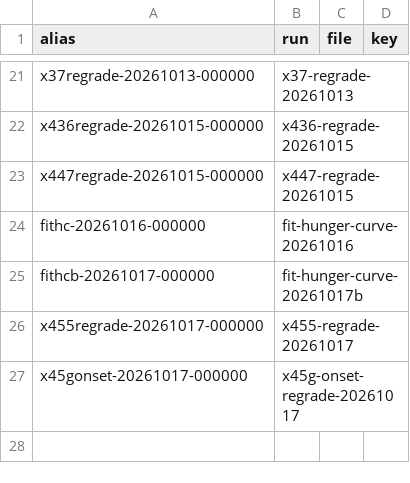
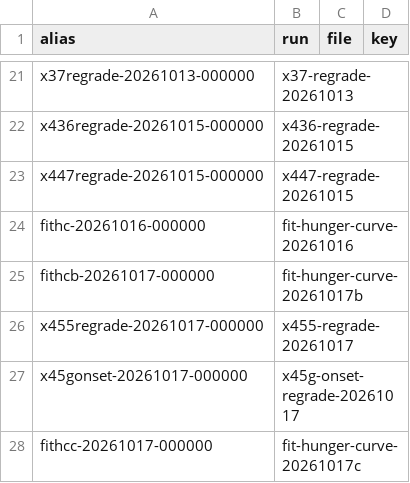
Before and after one commit to wengera/zomboid-mod-nutrition, a CSV file: docs/reference/run-aliases.csv, drawn as a sheet; only a part is shown, gaps mark what is left out.

Commit message:
Plan 15 Task 14b: the hunger curve re-fit on the new liquid lane (foot 0.097 -> 0.099, Peckish knot 0.210312 -> 0.214688; fit-hunger-curve-20261017c); fills regenerated; golden re-recorded under that cause; owner sentences on T16.2 and T16.3 for the delta

```diff
--- a/docs/reference/run-aliases.csv
+++ b/docs/reference/run-aliases.csv
@@ -27 +27,2 @@ x455regrade-20261017-000000,x455-regrade-20261017,,
 x45gonset-20261017-000000,x45g-onset-regrade-20261017,,
+fithcc-20261017-000000,fit-hunger-curve-20261017c,,
```
Also changed, not shown: 8 other files.
